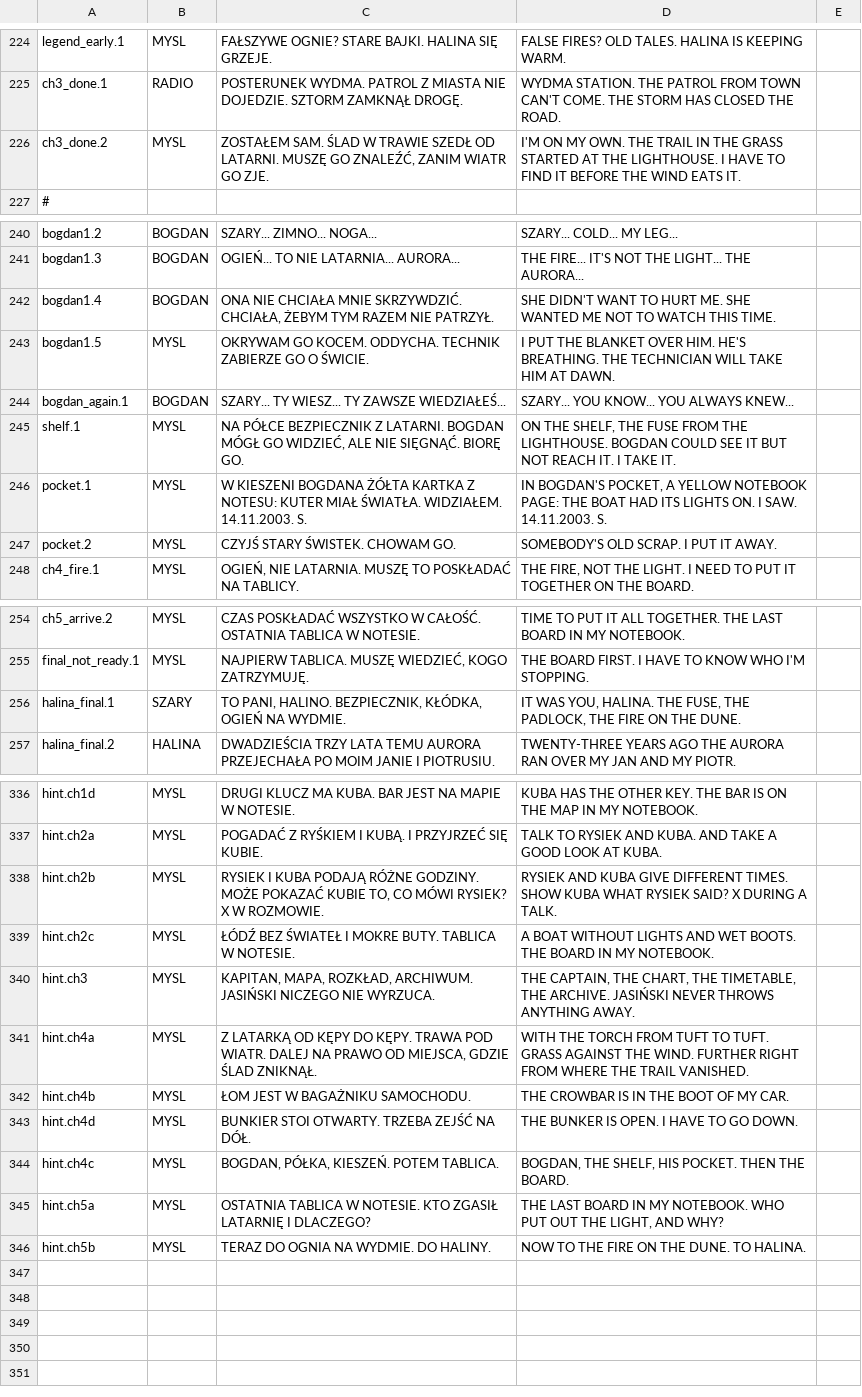
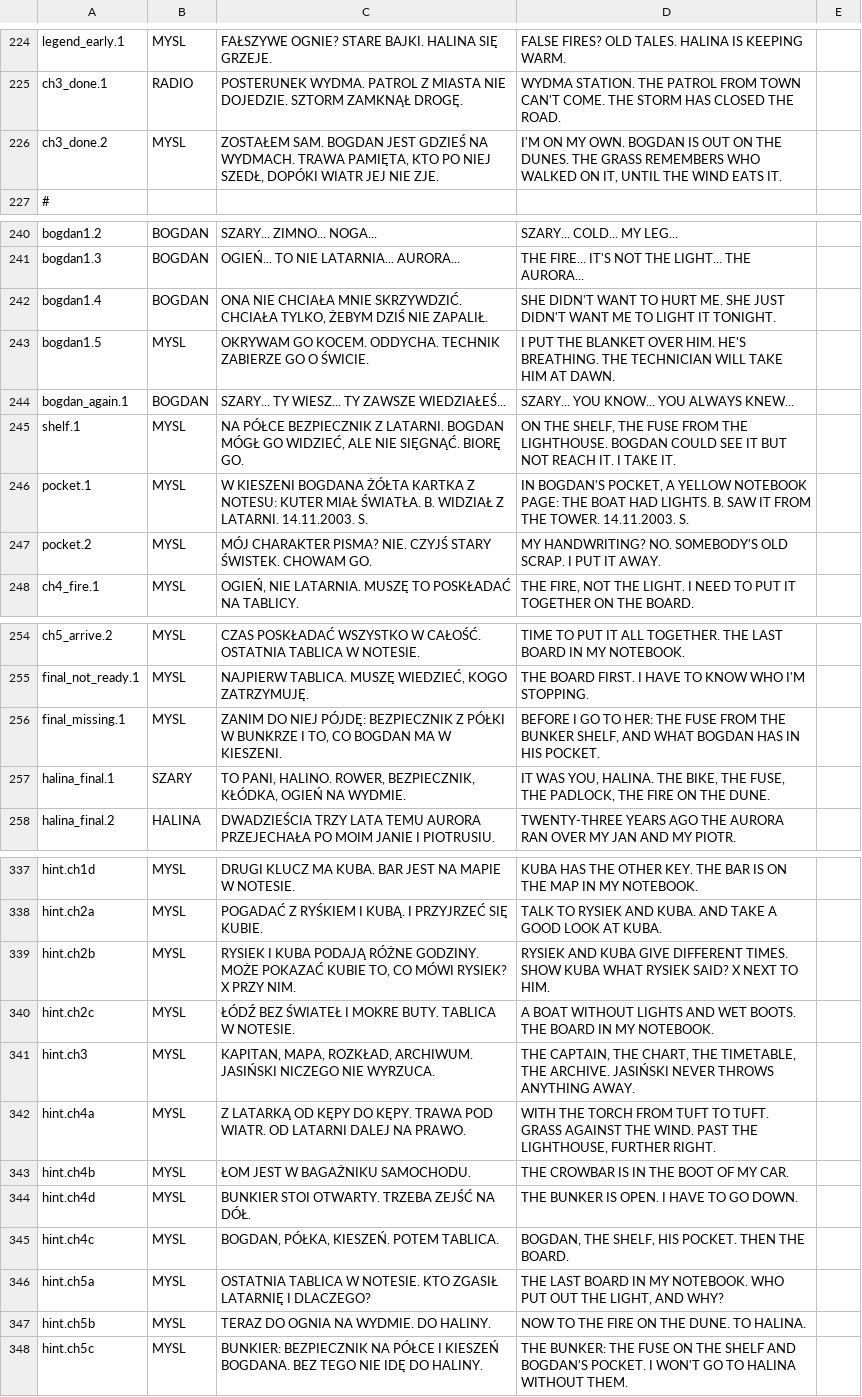
Before and after one commit to chili-chip/chili-gray-ascii, a CSV file: story/teksty.csv, drawn as a sheet; only a part is shown, gaps mark what is left out; the diff covers the shown part only.

```diff
--- a/story/teksty.csv
+++ b/story/teksty.csv
@@ -225,3 +225,3 @@ legend_early.1;MYSL;FAŁSZYWE OGNIE? STARE BAJKI. HALINA SIĘ GRZEJE.;FALSE FIRE
 ch3_done.1;RADIO;POSTERUNEK WYDMA. PATROL Z MIASTA NIE DOJEDZIE. SZTORM ZAMKNĄŁ DROGĘ.;WYDMA STATION. THE PATROL FROM TOWN CAN'T COME. THE STORM HAS CLOSED THE ROAD.
-ch3_done.2;MYSL;ZOSTAŁEM SAM. ŚLAD W TRAWIE SZEDŁ OD LATARNI. MUSZĘ GO ZNALEŹĆ, ZANIM WIATR GO ZJE.;I'M ON MY OWN. THE TRAIL IN THE GRASS STARTED AT THE LIGHTHOUSE. I HAVE TO FIND IT BEFORE THE WIND EATS IT.
+ch3_done.2;MYSL;ZOSTAŁEM SAM. BOGDAN JEST GDZIEŚ NA WYDMACH. TRAWA PAMIĘTA, KTO PO NIEJ SZEDŁ, DOPÓKI WIATR JEJ NIE ZJE.;I'M ON MY OWN. BOGDAN IS OUT ON THE DUNES. THE GRASS REMEMBERS WHO WALKED ON IT, UNTIL THE WIND EATS IT.
 #
@@ -241,3 +241,3 @@ bogdan1.2;BOGDAN;SZARY... ZIMNO... NOGA...;SZARY... COLD... MY LEG...
 bogdan1.3;BOGDAN;OGIEŃ... TO NIE LATARNIA... AURORA...;THE FIRE... IT'S NOT THE LIGHT... THE AURORA...
-bogdan1.4;BOGDAN;ONA NIE CHCIAŁA MNIE SKRZYWDZIĆ. CHCIAŁA, ŻEBYM TYM RAZEM NIE PATRZYŁ.;SHE DIDN'T WANT TO HURT ME. SHE WANTED ME NOT TO WATCH THIS TIME.
+bogdan1.4;BOGDAN;ONA NIE CHCIAŁA MNIE SKRZYWDZIĆ. CHCIAŁA TYLKO, ŻEBYM DZIŚ NIE ZAPALIŁ.;SHE DIDN'T WANT TO HURT ME. SHE JUST DIDN'T WANT ME TO LIGHT IT TONIGHT.
 bogdan1.5;MYSL;OKRYWAM GO KOCEM. ODDYCHA. TECHNIK ZABIERZE GO O ŚWICIE.;I PUT THE BLANKET OVER HIM. HE'S BREATHING. THE TECHNICIAN WILL TAKE HIM AT DAWN.
@@ -245,4 +245,4 @@ bogdan_again.1;BOGDAN;SZARY... TY WIESZ... TY ZAWSZE WIEDZIAŁEŚ...;SZARY... YO
 shelf.1;MYSL;NA PÓŁCE BEZPIECZNIK Z LATARNI. BOGDAN MÓGŁ GO WIDZIEĆ, ALE NIE SIĘGNĄĆ. BIORĘ GO.;ON THE SHELF, THE FUSE FROM THE LIGHTHOUSE. BOGDAN COULD SEE IT BUT NOT REACH IT. I TAKE IT.
-pocket.1;MYSL;W KIESZENI BOGDANA ŻÓŁTA KARTKA Z NOTESU: KUTER MIAŁ ŚWIATŁA. WIDZIAŁEM. 14.11.2003. S.;IN BOGDAN'S POCKET, A YELLOW NOTEBOOK PAGE: THE BOAT HAD ITS LIGHTS ON. I SAW. 14.11.2003. S.
-pocket.2;MYSL;CZYJŚ STARY ŚWISTEK. CHOWAM GO.;SOMEBODY'S OLD SCRAP. I PUT IT AWAY.
+pocket.1;MYSL;W KIESZENI BOGDANA ŻÓŁTA KARTKA Z NOTESU: KUTER MIAŁ ŚWIATŁA. B. WIDZIAŁ Z LATARNI. 14.11.2003. S.;IN BOGDAN'S POCKET, A YELLOW NOTEBOOK PAGE: THE BOAT HAD LIGHTS. B. SAW IT FROM THE TOWER. 14.11.2003. S.
+pocket.2;MYSL;MÓJ CHARAKTER PISMA? NIE. CZYJŚ STARY ŚWISTEK. CHOWAM GO.;MY HANDWRITING? NO. SOMEBODY'S OLD SCRAP. I PUT IT AWAY.
 ch4_fire.1;MYSL;OGIEŃ, NIE LATARNIA. MUSZĘ TO POSKŁADAĆ NA TABLICY.;THE FIRE, NOT THE LIGHT. I NEED TO PUT IT TOGETHER ON THE BOARD.
@@ -255,3 +255,4 @@ ch5_arrive.2;MYSL;CZAS POSKŁADAĆ WSZYSTKO W CAŁOŚĆ. OSTATNIA TABLICA W NOTE
 final_not_ready.1;MYSL;NAJPIERW TABLICA. MUSZĘ WIEDZIEĆ, KOGO ZATRZYMUJĘ.;THE BOARD FIRST. I HAVE TO KNOW WHO I'M STOPPING.
-halina_final.1;SZARY;TO PANI, HALINO. BEZPIECZNIK, KŁÓDKA, OGIEŃ NA WYDMIE.;IT WAS YOU, HALINA. THE FUSE, THE PADLOCK, THE FIRE ON THE DUNE.
+final_missing.1;MYSL;ZANIM DO NIEJ PÓJDĘ: BEZPIECZNIK Z PÓŁKI W BUNKRZE I TO, CO BOGDAN MA W KIESZENI.;BEFORE I GO TO HER: THE FUSE FROM THE BUNKER SHELF, AND WHAT BOGDAN HAS IN HIS POCKET.
+halina_final.1;SZARY;TO PANI, HALINO. ROWER, BEZPIECZNIK, KŁÓDKA, OGIEŃ NA WYDMIE.;IT WAS YOU, HALINA. THE BIKE, THE FUSE, THE PADLOCK, THE FIRE ON THE DUNE.
 halina_final.2;HALINA;DWADZIEŚCIA TRZY LATA TEMU AURORA PRZEJECHAŁA PO MOIM JANIE I PIOTRUSIU.;TWENTY-THREE YEARS AGO THE AURORA RAN OVER MY JAN AND MY PIOTR.
@@ -337,6 +338,6 @@ hint.ch1d;MYSL;DRUGI KLUCZ MA KUBA. BAR JEST NA MAPIE W NOTESIE.;KUBA HAS THE OT
 hint.ch2a;MYSL;POGADAĆ Z RYŚKIEM I KUBĄ. I PRZYJRZEĆ SIĘ KUBIE.;TALK TO RYSIEK AND KUBA. AND TAKE A GOOD LOOK AT KUBA.
-hint.ch2b;MYSL;RYSIEK I KUBA PODAJĄ RÓŻNE GODZINY. MOŻE POKAZAĆ KUBIE TO, CO MÓWI RYSIEK? X W ROZMOWIE.;RYSIEK AND KUBA GIVE DIFFERENT TIMES. SHOW KUBA WHAT RYSIEK SAID? X DURING A TALK.
+hint.ch2b;MYSL;RYSIEK I KUBA PODAJĄ RÓŻNE GODZINY. MOŻE POKAZAĆ KUBIE TO, CO MÓWI RYSIEK? X PRZY NIM.;RYSIEK AND KUBA GIVE DIFFERENT TIMES. SHOW KUBA WHAT RYSIEK SAID? X NEXT TO HIM.
 hint.ch2c;MYSL;ŁÓDŹ BEZ ŚWIATEŁ I MOKRE BUTY. TABLICA W NOTESIE.;A BOAT WITHOUT LIGHTS AND WET BOOTS. THE BOARD IN MY NOTEBOOK.
 hint.ch3;MYSL;KAPITAN, MAPA, ROZKŁAD, ARCHIWUM. JASIŃSKI NICZEGO NIE WYRZUCA.;THE CAPTAIN, THE CHART, THE TIMETABLE, THE ARCHIVE. JASIŃSKI NEVER THROWS ANYTHING AWAY.
-hint.ch4a;MYSL;Z LATARKĄ OD KĘPY DO KĘPY. TRAWA POD WIATR. DALEJ NA PRAWO OD MIEJSCA, GDZIE ŚLAD ZNIKNĄŁ.;WITH THE TORCH FROM TUFT TO TUFT. GRASS AGAINST THE WIND. FURTHER RIGHT FROM WHERE THE TRAIL VANISHED.
+hint.ch4a;MYSL;Z LATARKĄ OD KĘPY DO KĘPY. TRAWA POD WIATR. OD LATARNI DALEJ NA PRAWO.;WITH THE TORCH FROM TUFT TO TUFT. GRASS AGAINST THE WIND. PAST THE LIGHTHOUSE, FURTHER RIGHT.
 hint.ch4b;MYSL;ŁOM JEST W BAGAŻNIKU SAMOCHODU.;THE CROWBAR IS IN THE BOOT OF MY CAR.
@@ -346 +347,2 @@ hint.ch5a;MYSL;OSTATNIA TABLICA W NOTESIE. KTO ZGASIŁ LATARNIĘ I DLACZEGO?;THE
 hint.ch5b;MYSL;TERAZ DO OGNIA NA WYDMIE. DO HALINY.;NOW TO THE FIRE ON THE DUNE. TO HALINA.
+hint.ch5c;MYSL;BUNKIER: BEZPIECZNIK NA PÓŁCE I KIESZEŃ BOGDANA. BEZ TEGO NIE IDĘ DO HALINY.;THE BUNKER: THE FUSE ON THE SHELF AND BOGDAN'S POCKET. I WON'T GO TO HALINA WITHOUT THEM.
```
Also changed, not shown: 2 edited cells elsewhere in this file, 2 other files.
